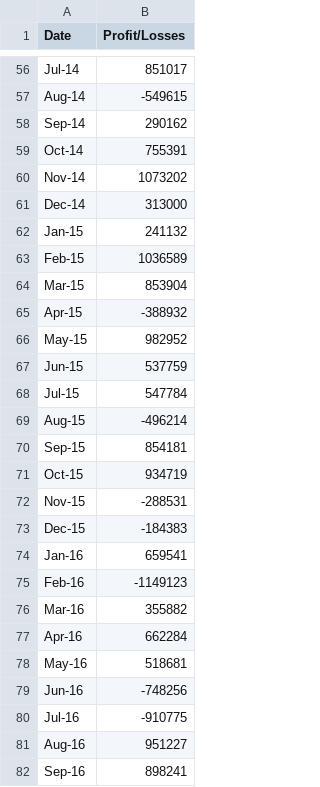
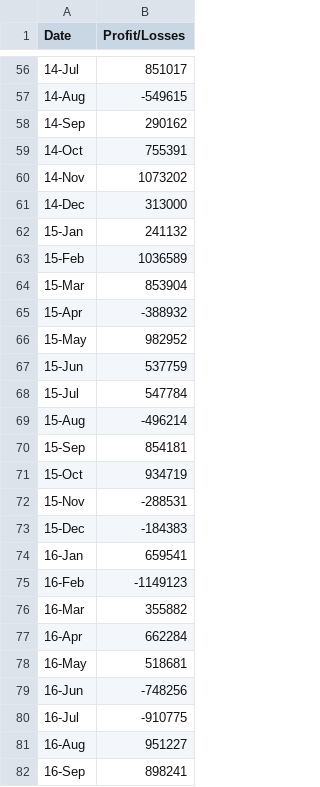
Before and after one commit to peatk/Python-Challenge_Mod3_Pete-Kline, a CSV file: PyBank/Resources/budget_data.csv, drawn as a sheet; only a part is shown, gaps mark what is left out; the diff covers the shown part only; the diff names each change by its address in the sheet, - before the commit and + after, or states it on an @@ line.

```diff
--- a/PyBank/Resources/budget_data.csv
+++ b/PyBank/Resources/budget_data.csv
-A56 (Date): Jul-14
+A56 (Date): 14-Jul
-A57 (Date): Aug-14
+A57 (Date): 14-Aug
-A58 (Date): Sep-14
+A58 (Date): 14-Sep
-A59 (Date): Oct-14
+A59 (Date): 14-Oct
-A60 (Date): Nov-14
+A60 (Date): 14-Nov
-A61 (Date): Dec-14
+A61 (Date): 14-Dec
-A62 (Date): Jan-15
+A62 (Date): 15-Jan
-A63 (Date): Feb-15
+A63 (Date): 15-Feb
-A64 (Date): Mar-15
+A64 (Date): 15-Mar
-A65 (Date): Apr-15
+A65 (Date): 15-Apr
-A66 (Date): May-15
+A66 (Date): 15-May
-A67 (Date): Jun-15
+A67 (Date): 15-Jun
-A68 (Date): Jul-15
+A68 (Date): 15-Jul
-A69 (Date): Aug-15
+A69 (Date): 15-Aug
-A70 (Date): Sep-15
+A70 (Date): 15-Sep
-A71 (Date): Oct-15
+A71 (Date): 15-Oct
-A72 (Date): Nov-15
+A72 (Date): 15-Nov
-A73 (Date): Dec-15
+A73 (Date): 15-Dec
-A74 (Date): Jan-16
+A74 (Date): 16-Jan
-A75 (Date): Feb-16
+A75 (Date): 16-Feb
-A76 (Date): Mar-16
+A76 (Date): 16-Mar
-A77 (Date): Apr-16
+A77 (Date): 16-Apr
-A78 (Date): May-16
+A78 (Date): 16-May
-A79 (Date): Jun-16
+A79 (Date): 16-Jun
-A80 (Date): Jul-16
+A80 (Date): 16-Jul
-A81 (Date): Aug-16
+A81 (Date): 16-Aug
-A82 (Date): Sep-16
+A82 (Date): 16-Sep
```
Also changed, not shown: 59 edited cells elsewhere in this file, 2 other files.
